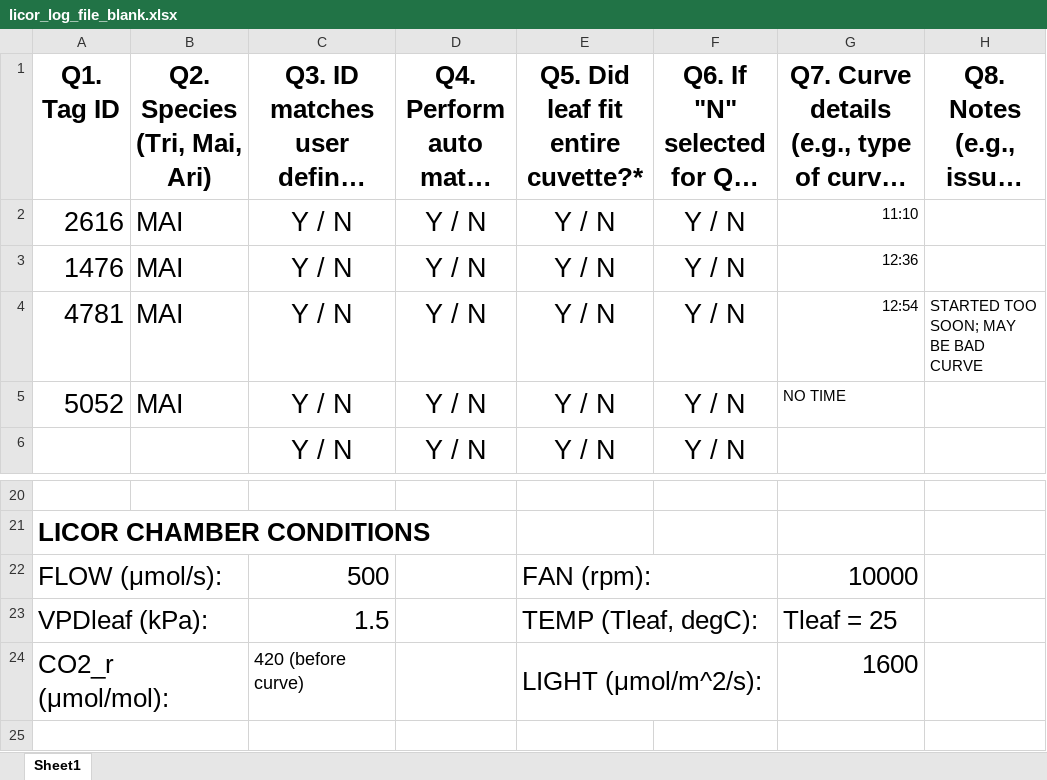
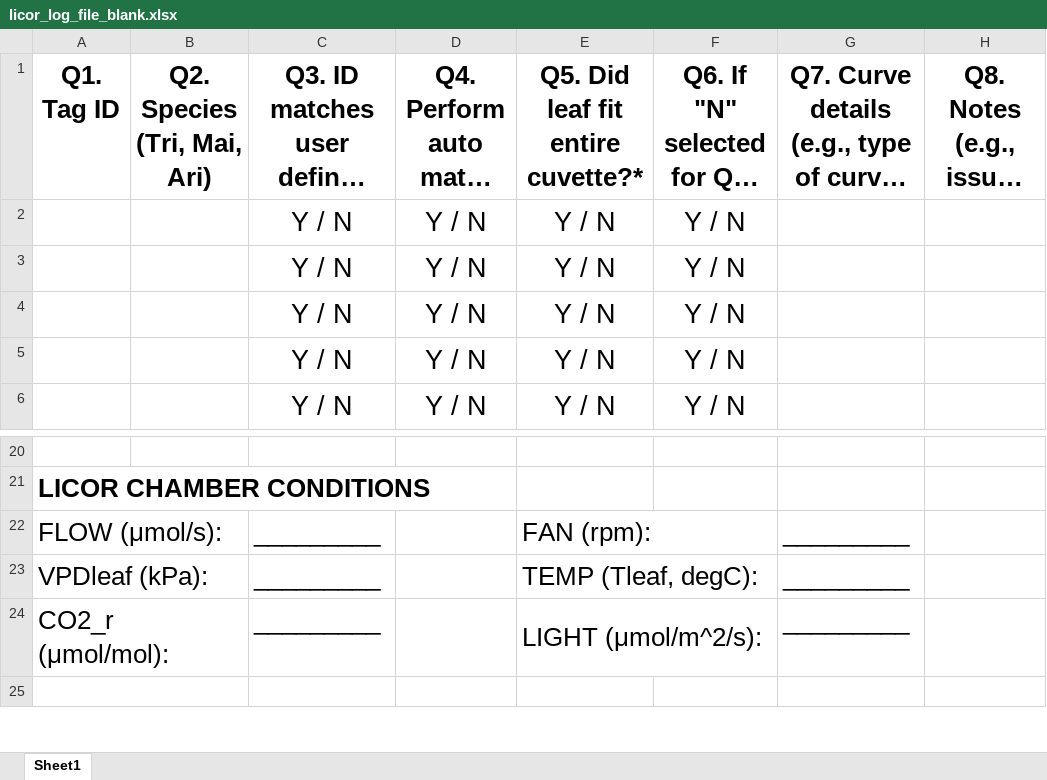
Before and after one commit to eaperkowski/2023_TT_phys, an Excel workbook: licor_data/licor_log_files/licor_log_file_blank.xlsx, sheet Sheet1, drawn as a sheet; only a part is shown, gaps mark what is left out; long unchanged cells end in …; values as stored, in another font and other column widths than the file's, no borders; the diff names each change by its address in the sheet, - before the commit and + after, or states it on an @@ line.

```diff
--- a/licor_data/licor_log_files/licor_log_file_blank.xlsx (sheet Sheet1)
+++ b/licor_data/licor_log_files/licor_log_file_blank.xlsx (sheet Sheet1)
-A2: 2616
+A2: (empty)
-B2:B5: MAI
+B2:B5: (empty)
-G2: 11:10
+G2: (empty)
-A3: 1476
+A3: (empty)
-G3: 12:36
+G3: (empty)
-A4: 4781
+A4: (empty)
-G4: 12:54
+G4: (empty)
-H4: STARTED TOO SOON; MAY BE BAD CURVE
+H4: (empty)
-A5: 5052
+A5: (empty)
-G5: NO TIME
+G5: (empty)
-C22: 500
+C22: _________
-G22: 10000
+G22: _________
-C23: 1.5
+C23: _________
-G23: Tleaf = 25
+G23: _________
-C24: 420 (before curve)
+C24: _________
@@ C24 text size: larger @@
-G24: 1600
+G24: _________
```
Also changed, not shown: 8 other files.
